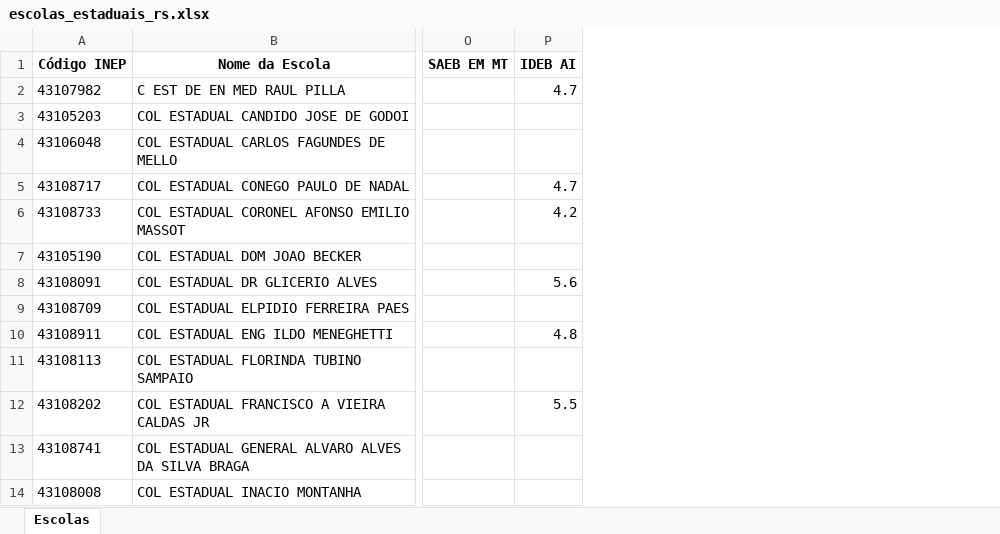
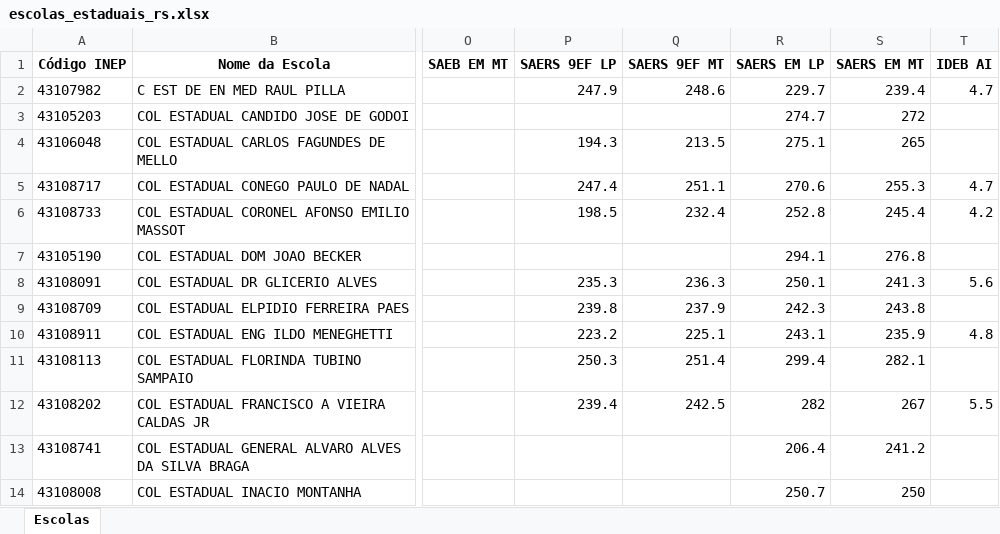
Before and after one commit to CEBE-RS/indicadores-educacionais, an Excel workbook: dados/escolas_estaduais_rs.xlsx, sheet Escolas, drawn as a sheet; only a part is shown, gaps mark what is left out; values as stored, in another font and other column widths than the file's, no borders; the diff names each change by its address in the sheet, - before the commit and + after, or states it on an @@ line.

Commit message:
Atualizacoes no painel: escolas e app.js

```diff
--- a/dados/escolas_estaduais_rs.xlsx (sheet Escolas)
+++ b/dados/escolas_estaduais_rs.xlsx (sheet Escolas)
+column P (SAERS 9EF LP), rows 2-12: 247.9 |  | 194.3 | 247.4 | 198.5 |  | 235.3 | 239.8 | 223.2 | 250.3 | 239.4
+column Q (SAERS 9EF MT), rows 2-12: 248.6 |  | 213.5 | 251.1 | 232.4 |  | 236.3 | 237.9 | 225.1 | 251.4 | 242.5
+column R (SAERS EM LP), rows 2-14: 229.7 | 274.7 | 275.1 | 270.6 | 252.8 | 294.1 | 250.1 | 242.3 | 243.1 | 299.4 | 282 | 206.4 | 250.7
+column S (SAERS EM MT), rows 2-14: 239.4 | 272 | 265 | 255.3 | 245.4 | 276.8 | 241.3 | 243.8 | 235.9 | 282.1 | 267 | 241.2 | 250
```
Also changed, not shown: 2 other files.
